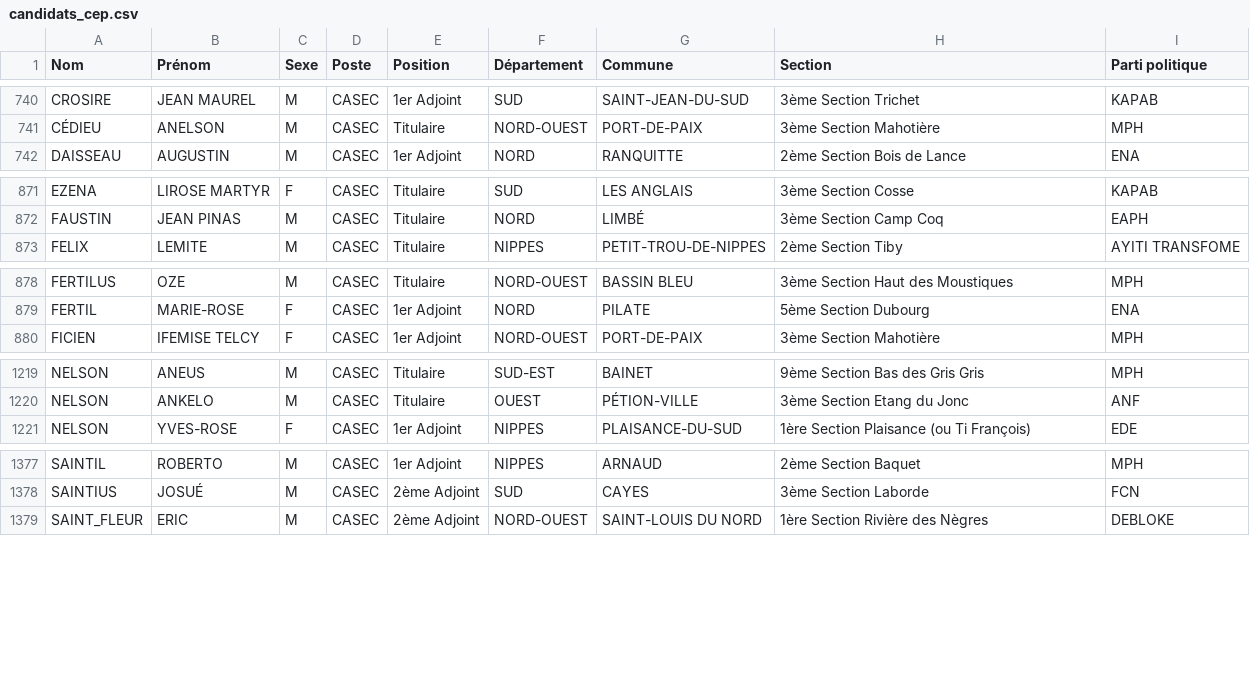
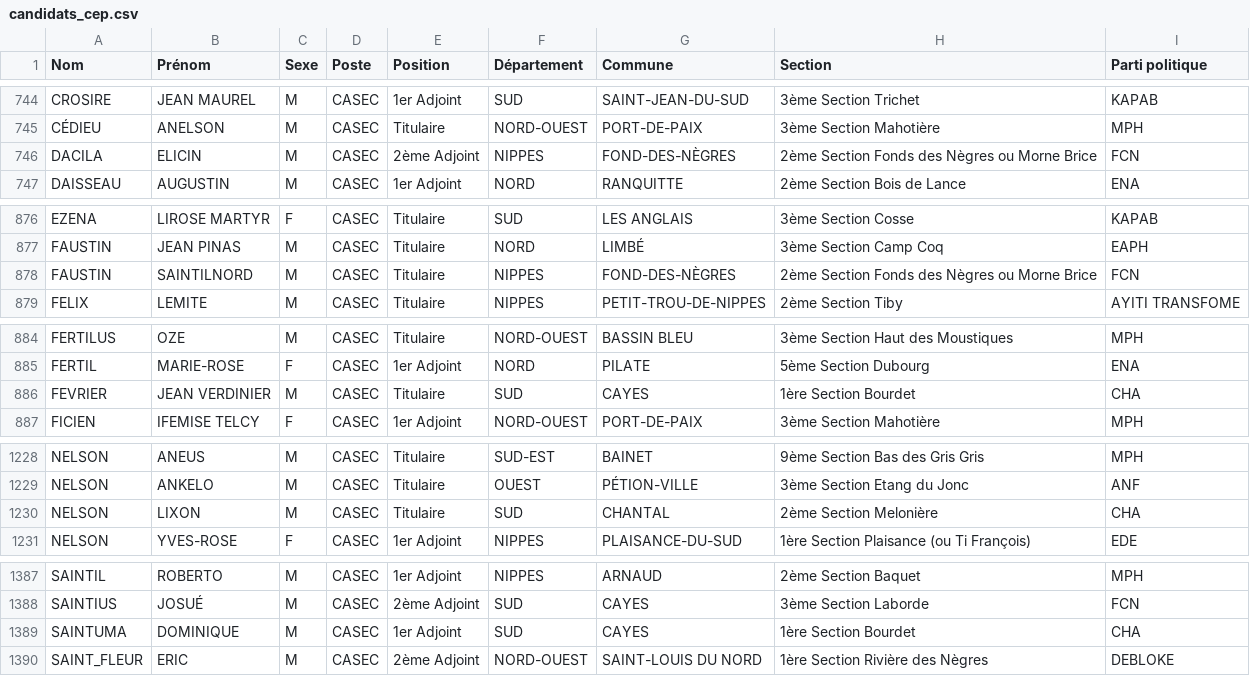
Before and after one commit to ayamr/napvote, a CSV file: data/candidats_cep.csv, drawn as a sheet; only a part is shown, gaps mark what is left out; the diff covers the shown part only; the diff names each change by its address in the sheet, - before the commit and + after, or states it on an @@ line.

```diff
--- a/data/candidats_cep.csv
+++ b/data/candidats_cep.csv
+row 746: DACILA | ELICIN | M | CASEC | 2ème Adjoint | NIPPES | FOND-DES-NÈGRES | 2ème Section Fonds des Nègres ou Morne Brice | FCN
+row 878: FAUSTIN | SAINTILNORD | M | CASEC | Titulaire | NIPPES | FOND-DES-NÈGRES | 2ème Section Fonds des Nègres ou Morne Brice | FCN
+row 886: FEVRIER | JEAN VERDINIER | M | CASEC | Titulaire | SUD | CAYES | 1ère Section Bourdet | CHA
+row 1230: NELSON | LIXON | M | CASEC | Titulaire | SUD | CHANTAL | 2ème Section Melonière | CHA
+row 1389: SAINTUMA | DOMINIQUE | M | CASEC | 1er Adjoint | SUD | CAYES | 1ère Section Bourdet | CHA
```
Also changed, not shown: 14 added rows and 1 edited cell elsewhere in this file, 7 other files.
